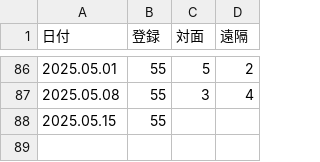
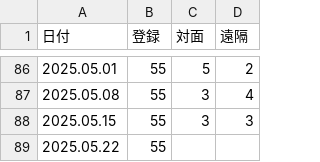
Before and after one commit to icu-hsuzuki/biblestudy, a CSV file: data/participants.csv, drawn as a sheet; only a part is shown, gaps mark what is left out.

Commit message:
Mark 15:42-47 review and added participants numbers after the meeting

```diff
--- a/data/participants.csv
+++ b/data/participants.csv
@@ -87,2 +87,3 @@
 2025.05.08,55,3,4
-2025.05.15,55,,
+2025.05.15,55,3,3
+2025.05.22,55,,
```
Also changed, not shown: 7 other files.
